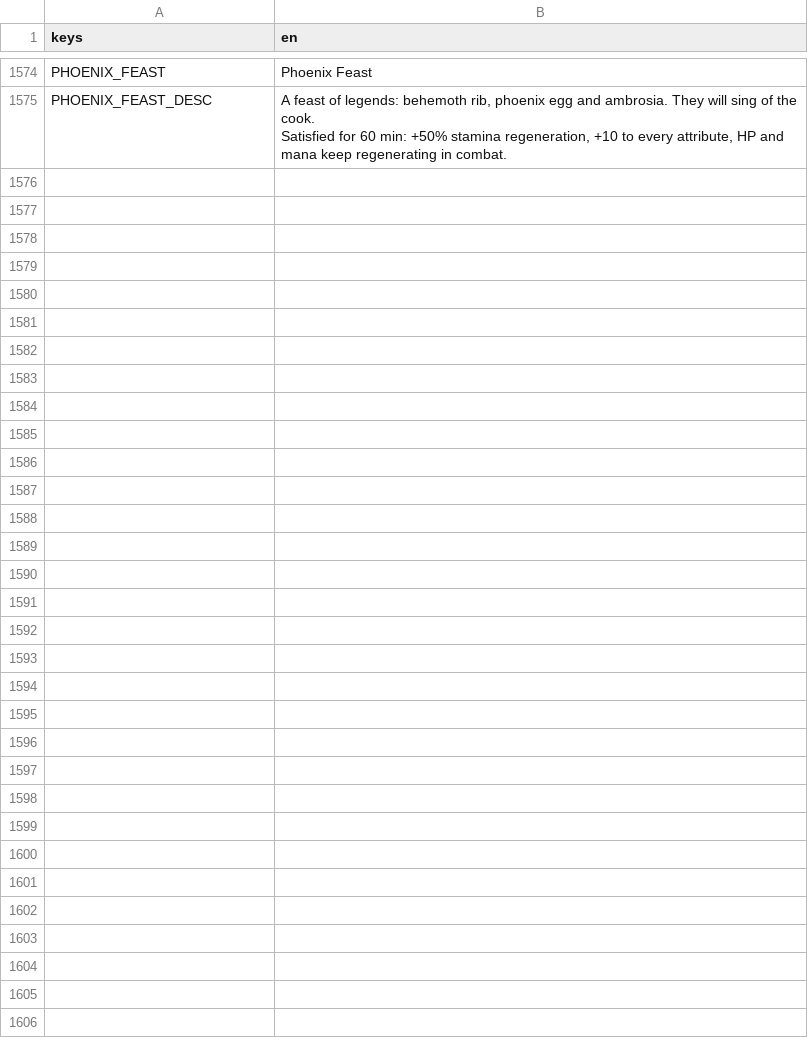
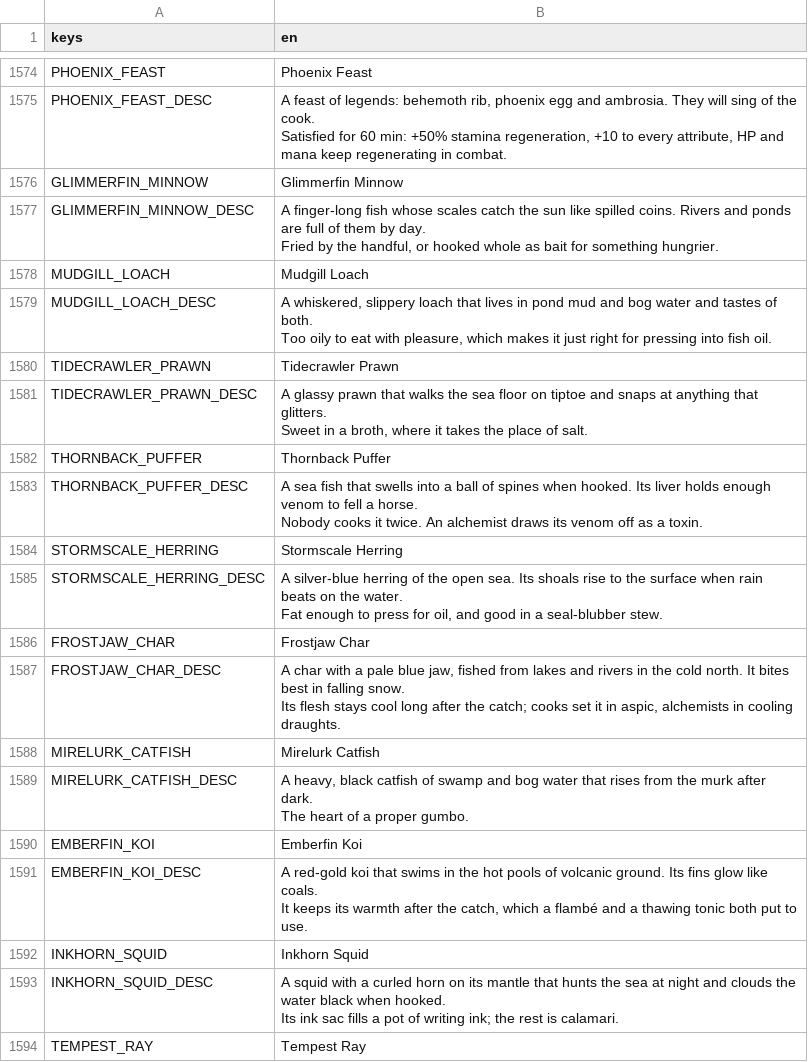
Before and after one commit to tfelix/bestia-behemoth, a CSV file: bestia-client/src/Localization/items.csv, drawn as a sheet; only a part is shown, gaps mark what is left out; ↵ is a line break in a cell; the diff covers the shown part only; the diff names each change by its address in the sheet, - before the commit and + after, or states it on an @@ line.

```diff
--- a/bestia-client/src/Localization/items.csv
+++ b/bestia-client/src/Localization/items.csv
+row 1576: GLIMMERFIN_MINNOW | Glimmerfin Minnow
+row 1577: GLIMMERFIN_MINNOW_DESC | A finger-long fish whose scales catch the sun like spilled coins. Rivers and ponds are full of them by day. ↵ Fried by the handful, or hooked whole as bait for something hungrier.
+row 1578: MUDGILL_LOACH | Mudgill Loach
+row 1579: MUDGILL_LOACH_DESC | A whiskered, slippery loach that lives in pond mud and bog water and tastes of both. ↵ Too oily to eat with pleasure, which makes it just right for pressing into fish oil.
+row 1580: TIDECRAWLER_PRAWN | Tidecrawler Prawn
+row 1581: TIDECRAWLER_PRAWN_DESC | A glassy prawn that walks the sea floor on tiptoe and snaps at anything that glitters. ↵ Sweet in a broth, where it takes the place of salt.
+row 1582: THORNBACK_PUFFER | Thornback Puffer
+row 1583: THORNBACK_PUFFER_DESC | A sea fish that swells into a ball of spines when hooked. Its liver holds enough venom to fell a horse. ↵ Nobody cooks it twice. An alchemist draws its venom off as a toxin.
+row 1584: STORMSCALE_HERRING | Stormscale Herring
+row 1585: STORMSCALE_HERRING_DESC | A silver-blue herring of the open sea. Its shoals rise to the surface when rain beats on the water. ↵ Fat enough to press for oil, and good in a seal-blubber stew.
+row 1586: FROSTJAW_CHAR | Frostjaw Char
+row 1587: FROSTJAW_CHAR_DESC | A char with a pale blue jaw, fished from lakes and rivers in the cold north. It bites best in falling snow. ↵ Its flesh stays cool long after the catch; cooks set it in aspic, alchemists in cooling draughts.
+row 1588: MIRELURK_CATFISH | Mirelurk Catfish
+row 1589: MIRELURK_CATFISH_DESC | A heavy, black catfish of swamp and bog water that rises from the murk after dark. ↵ The heart of a proper gumbo.
+row 1590: EMBERFIN_KOI | Emberfin Koi
+row 1591: EMBERFIN_KOI_DESC | A red-gold koi that swims in the hot pools of volcanic ground. Its fins glow like coals. ↵ It keeps its warmth after the catch, which a flambé and a thawing tonic both put to use.
+row 1592: INKHORN_SQUID | Inkhorn Squid
+row 1593: INKHORN_SQUID_DESC | A squid with a curled horn on its mantle that hunts the sea at night and clouds the water black when hooked. ↵ Its ink sac fills a pot of writing ink; the rest is calamari.
+row 1594: TEMPEST_RAY | Tempest Ray
```
Also changed, not shown: 25 added rows and 13 edited cells elsewhere in this file, 52 other files.
